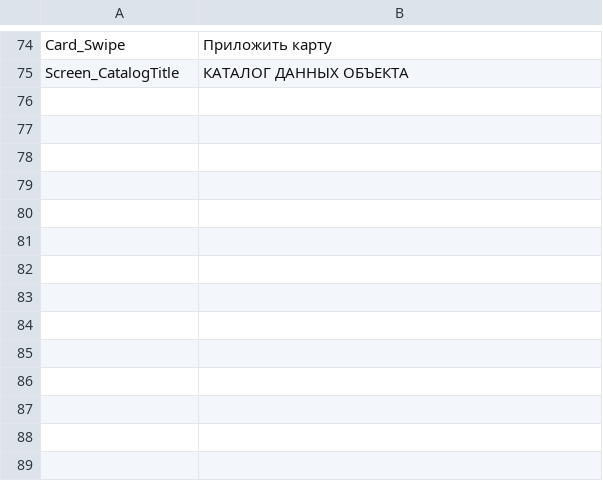
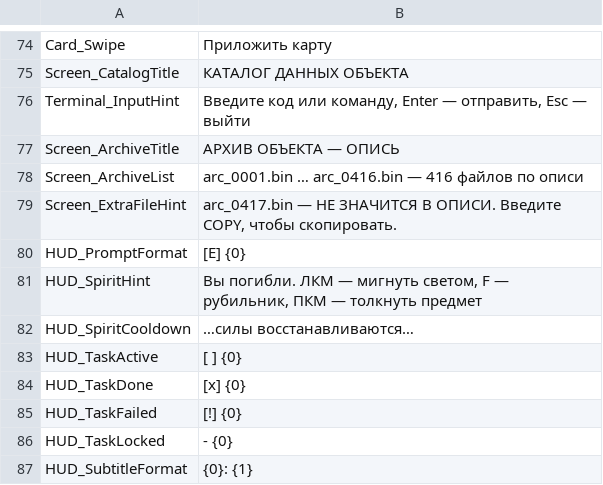
Before and after one commit to dan228855-prog/Dark, a CSV file: Content/Localization/ST_UI.csv (was docs/ST_UI_RU.csv), drawn as a sheet; only a part is shown, gaps mark what is left out.

```diff
--- a/docs/ST_UI_RU.csv
+++ b/Content/Localization/ST_UI.csv
@@ -75 +75,13 @@ Card_Swipe,Приложить карту
 Screen_CatalogTitle,КАТАЛОГ ДАННЫХ ОБЪЕКТА
+Terminal_InputHint,"Введите код или команду, Enter — отправить, Esc — выйти"
+Screen_ArchiveTitle,АРХИВ ОБЪЕКТА — ОПИСЬ
+Screen_ArchiveList,arc_0001.bin … arc_0416.bin — 416 файлов по описи
+Screen_ExtraFileHint,"arc_0417.bin — НЕ ЗНАЧИТСЯ В ОПИСИ. Введите COPY, чтобы скопировать."
+HUD_PromptFormat,[E] {0}
+HUD_SpiritHint,"Вы погибли. ЛКМ — мигнуть светом, F — рубильник, ПКМ — толкнуть предмет"
+HUD_SpiritCooldown,…силы восстанавливаются…
+HUD_TaskActive,[ ] {0}
+HUD_TaskDone,[x] {0}
+HUD_TaskFailed,[!] {0}
+HUD_TaskLocked,  - {0}
+HUD_SubtitleFormat,{0}: {1}
```
Also changed, not shown: docs/ST_UI_EN.csv, docs/data/DT_Mission_Slice_Tasks.csv, 52 other files.
